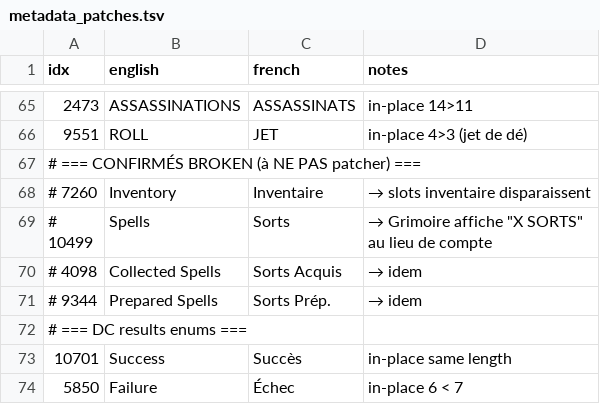
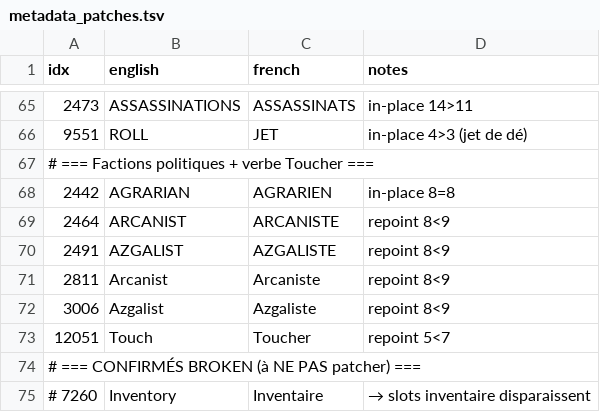
Before and after one commit to KamelAkar/esoteric-ebb-fr, a TSV file: translations/metadata_patches.tsv, drawn as a sheet; only a part is shown, gaps mark what is left out; the shorter side is filled out with more unchanged rows.

Commit message:
Patch factions politiques (Agrarian/Arcanist/Azgalist) + Touch
Complète la série de factions politiques (Freestrider/Apolitical
déjà patchées par a previous pass) :
- AGRARIAN → AGRARIEN (idx 2442, 8=8)
- ARCANIST → ARCANISTE (idx 2464, 8<9, repoint)
- AZGALIST → AZGALISTE (idx 2491, 8<9, repoint)
- Arcanist → Arcaniste (idx 2811, repoint)
- Azgalist → Azgaliste (idx 3006, repoint)

+ verbe d'action :
- Touch → Toucher (idx 12051, 5<7, repoint)

Smoke test : save + chargement + intro OK.

```diff
--- a/translations/metadata_patches.tsv
+++ b/translations/metadata_patches.tsv
@@ -66,2 +66,9 @@ idx	english	french	notes
 9551	ROLL	JET	in-place 4>3 (jet de dé)
+# === Factions politiques + verbe Toucher ===
+2442	AGRARIAN	AGRARIEN	in-place 8=8
+2464	ARCANIST	ARCANISTE	repoint 8<9
+2491	AZGALIST	AZGALISTE	repoint 8<9
+2811	Arcanist	Arcaniste	repoint 8<9
+3006	Azgalist	Azgaliste	repoint 8<9
+12051	Touch	Toucher	repoint 5<7
 # === CONFIRMÉS BROKEN (à NE PAS patcher) ===
```
Also changed, not shown: 1 other file.
